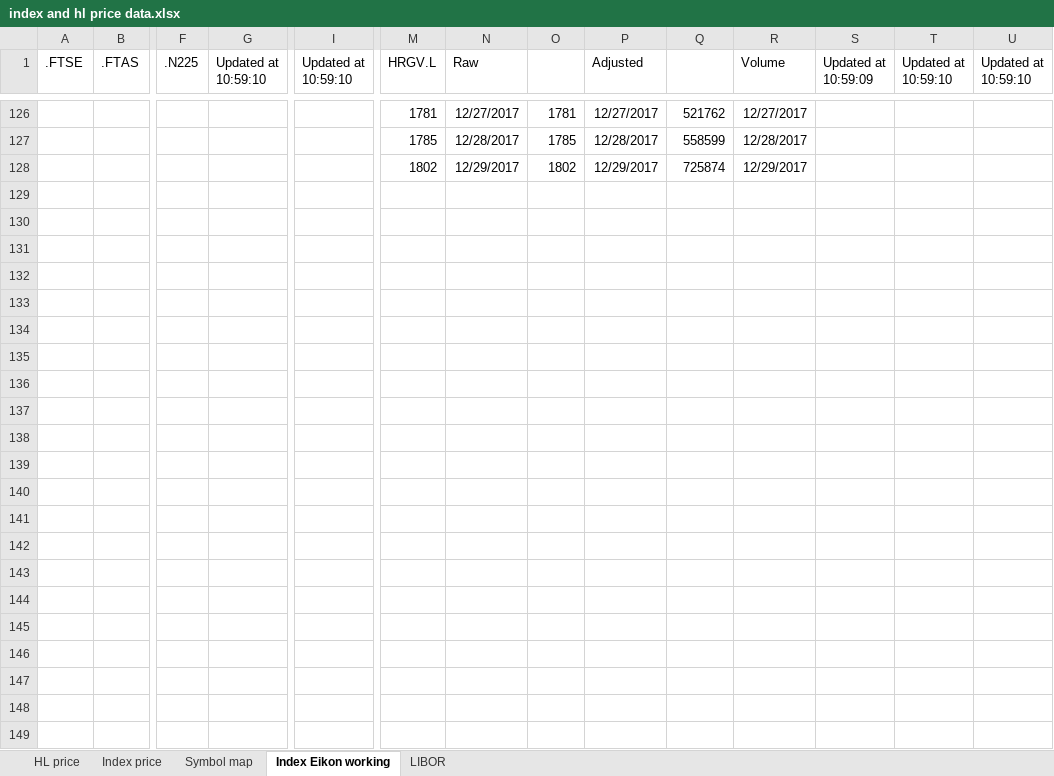
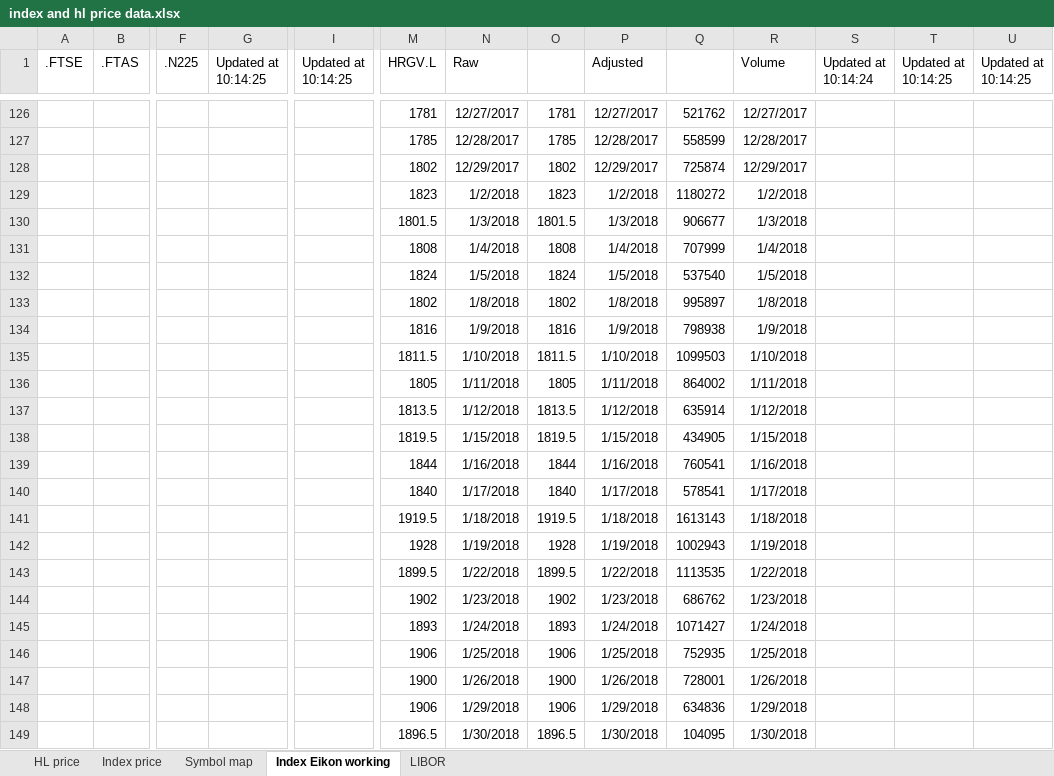
Before and after one commit to NNicolaou/HL_live, an Excel workbook: index and hl price data.xlsx, sheet Index Eikon working, drawn as a sheet; only a part is shown, gaps mark what is left out; values as stored, in another font and other column widths than the file's, no borders; rows hold the shown columns only; the diff covers the shown part only; the diff names each change by its address in the sheet, - before the commit and + after, or states it on an @@ line.

```diff
--- a/index and hl price data.xlsx (sheet Index Eikon working)
+++ b/index and hl price data.xlsx (sheet Index Eikon working)
-G1: Updated at 10:59:10
+G1: Updated at 10:14:25
-I1: Updated at 10:59:10
+I1: Updated at 10:14:25
-S1: Updated at 10:59:09
+S1: Updated at 10:14:24
-T1: Updated at 10:59:10
+T1: Updated at 10:14:25
-U1: Updated at 10:59:10
+U1: Updated at 10:14:25
+row 129:  |  |  |  |  | 1823 | 1/2/2018 | 1823 | 1/2/2018 | 1180272 | 1/2/2018
+row 130:  |  |  |  |  | 1801.5 | 1/3/2018 | 1801.5 | 1/3/2018 | 906677 | 1/3/2018
+row 131:  |  |  |  |  | 1808 | 1/4/2018 | 1808 | 1/4/2018 | 707999 | 1/4/2018
+row 132:  |  |  |  |  | 1824 | 1/5/2018 | 1824 | 1/5/2018 | 537540 | 1/5/2018
+row 133:  |  |  |  |  | 1802 | 1/8/2018 | 1802 | 1/8/2018 | 995897 | 1/8/2018
+row 134:  |  |  |  |  | 1816 | 1/9/2018 | 1816 | 1/9/2018 | 798938 | 1/9/2018
+row 135:  |  |  |  |  | 1811.5 | 1/10/2018 | 1811.5 | 1/10/2018 | 1099503 | 1/10/2018
+row 136:  |  |  |  |  | 1805 | 1/11/2018 | 1805 | 1/11/2018 | 864002 | 1/11/2018
+row 137:  |  |  |  |  | 1813.5 | 1/12/2018 | 1813.5 | 1/12/2018 | 635914 | 1/12/2018
+row 138:  |  |  |  |  | 1819.5 | 1/15/2018 | 1819.5 | 1/15/2018 | 434905 | 1/15/2018
+row 139:  |  |  |  |  | 1844 | 1/16/2018 | 1844 | 1/16/2018 | 760541 | 1/16/2018
+row 140:  |  |  |  |  | 1840 | 1/17/2018 | 1840 | 1/17/2018 | 578541 | 1/17/2018
+row 141:  |  |  |  |  | 1919.5 | 1/18/2018 | 1919.5 | 1/18/2018 | 1613143 | 1/18/2018
+row 142:  |  |  |  |  | 1928 | 1/19/2018 | 1928 | 1/19/2018 | 1002943 | 1/19/2018
+row 143:  |  |  |  |  | 1899.5 | 1/22/2018 | 1899.5 | 1/22/2018 | 1113535 | 1/22/2018
+row 144:  |  |  |  |  | 1902 | 1/23/2018 | 1902 | 1/23/2018 | 686762 | 1/23/2018
+row 145:  |  |  |  |  | 1893 | 1/24/2018 | 1893 | 1/24/2018 | 1071427 | 1/24/2018
+row 146:  |  |  |  |  | 1906 | 1/25/2018 | 1906 | 1/25/2018 | 752935 | 1/25/2018
+row 147:  |  |  |  |  | 1900 | 1/26/2018 | 1900 | 1/26/2018 | 728001 | 1/26/2018
+row 148:  |  |  |  |  | 1906 | 1/29/2018 | 1906 | 1/29/2018 | 634836 | 1/29/2018
+row 149:  |  |  |  |  | 1896.5 | 1/30/2018 | 1896.5 | 1/30/2018 | 104095 | 1/30/2018
```
Also changed, not shown: 82 edited cells elsewhere in this sheet, sheet Index price, sheet HL price, HL funds data.xlsx, 1 other file.
